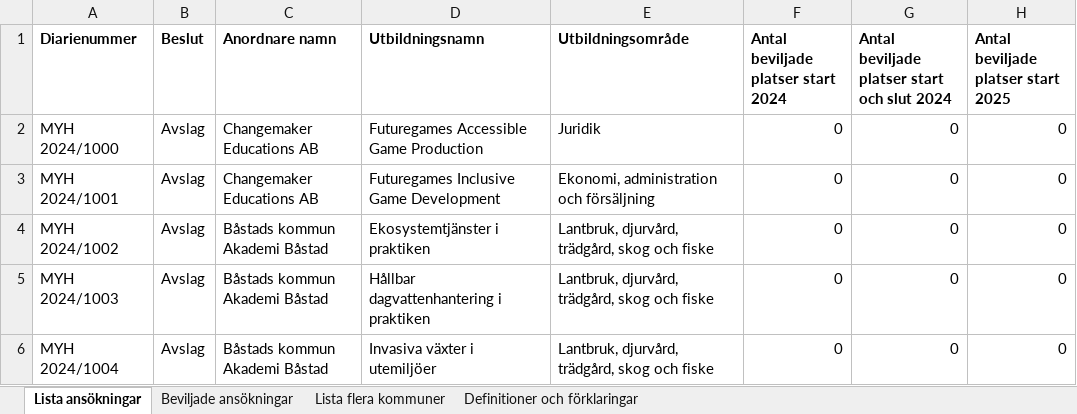
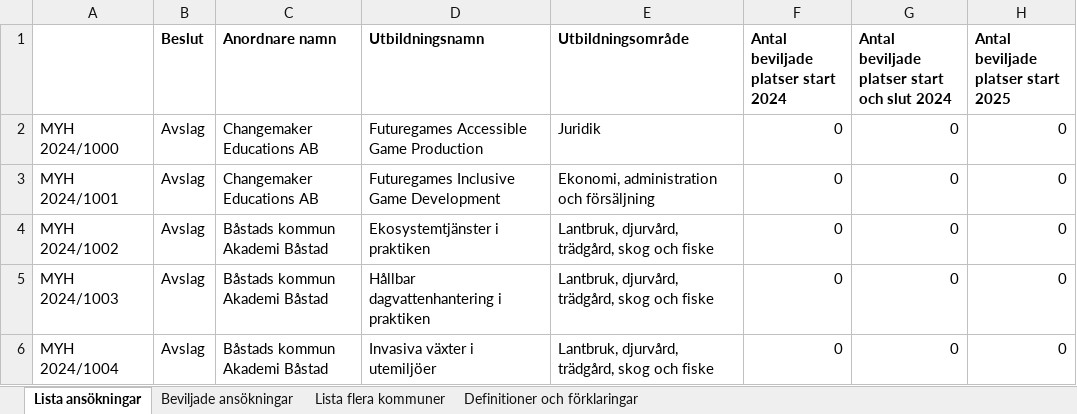
Before and after one commit to Ferothanes/Datavisualisering_Gruppprojekt_Grupp10, an Excel workbook: data/resultat-2024-for-kurser-inom-yh (1).xlsx, sheet Lista ansökningar, drawn as a sheet; only a part is shown; values as stored, in another font and other column widths than the file's, no borders; conditional formats not drawn; the diff names each change by its address in the sheet, - before the commit and + after, or states it on an @@ line.

```diff
--- a/data/resultat-2024-for-kurser-inom-yh (1).xlsx (sheet Lista ansökningar)
+++ b/data/resultat-2024-for-kurser-inom-yh (1).xlsx (sheet Lista ansökningar)
-A1: Diarienummer
+A1: (empty)
```
Also changed, not shown: 5 other files.
